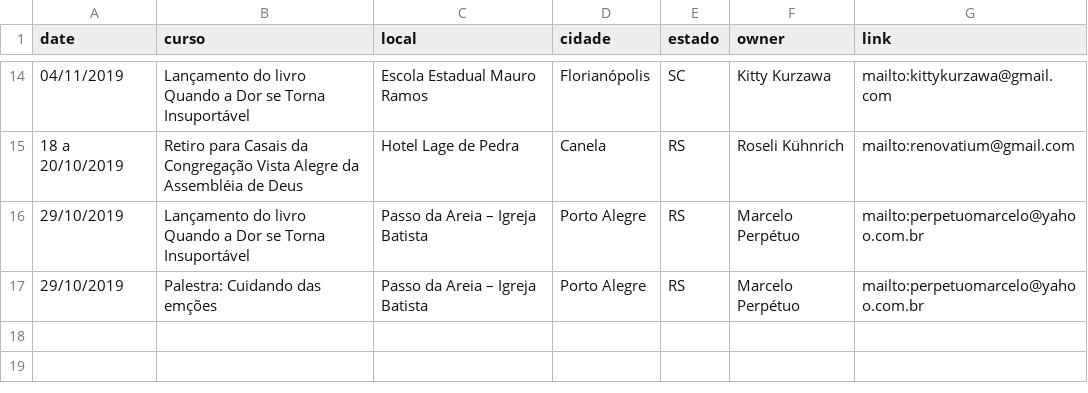
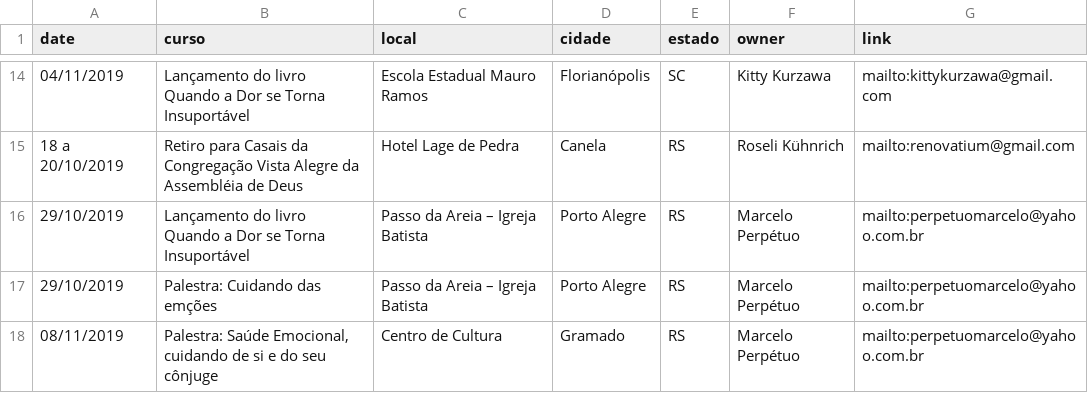
Before and after one commit to eirenedobrasil/eirenedobrasil.github.io, a CSV file: _data/agenda.csv, drawn as a sheet; only a part is shown, gaps mark what is left out; the diff names each change by its address in the sheet, - before the commit and + after, or states it on an @@ line.

Commit message:
Agenda update

```diff
--- a/_data/agenda.csv
+++ b/_data/agenda.csv
+row 18: 08/11/2019 | Palestra: Saúde Emocional, cuidando de si e do seu cônjuge | Centro de Cultura | Gramado | RS | Marcelo Perpétuo | mailto:perpetuomarcelo@yahoo.com.br
```
Also changed, not shown: 1 other file.
